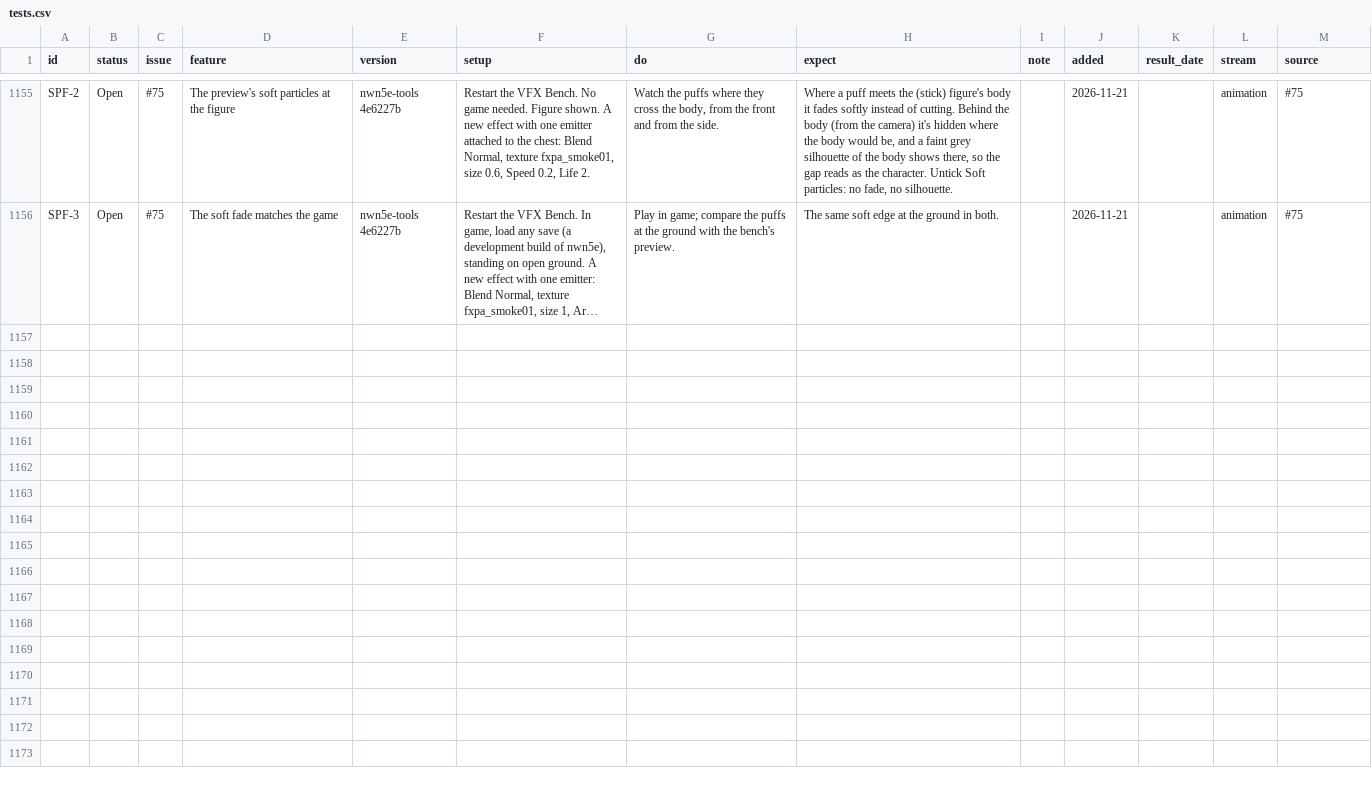
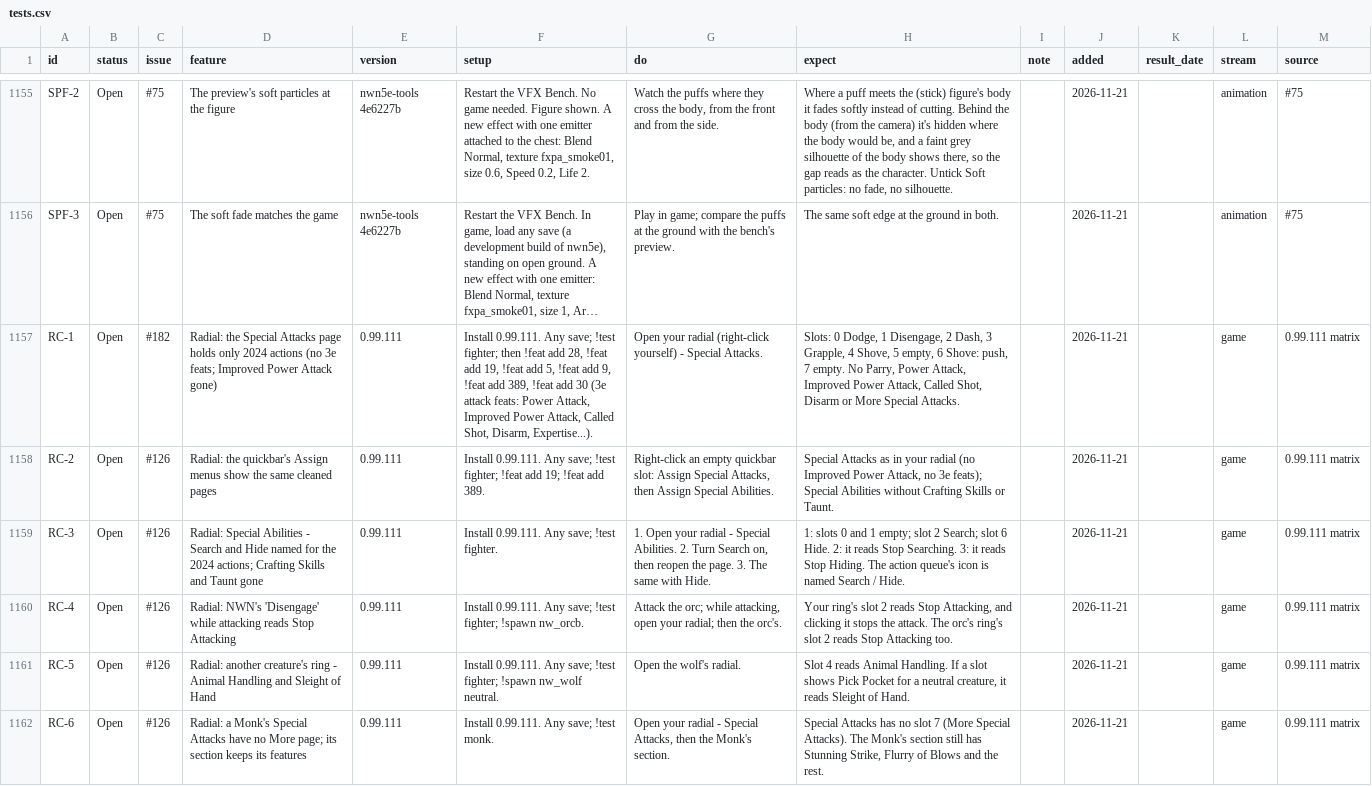
Before and after one commit to BrunoTCarreiro/nwn5e-ee, a CSV file: docs/tests.csv, drawn as a sheet; only a part is shown, gaps mark what is left out; long unchanged cells end in …; the diff covers the shown part only; the diff names each change by its address in the sheet, - before the commit and + after, or states it on an @@ line.

```diff
--- a/docs/tests.csv
+++ b/docs/tests.csv
+row 1157: RC-1 | Open | #182 | Radial: the Special Attacks page holds only 2024 actions (no 3e feats; Improved Power Attack gone) | 0.99.111 | Install 0.99.111. Any save; !test fighter; then !feat add 28, !feat add 19, !feat add 5, !feat add 9, !feat add 389, !feat add 30 (3e attack feats: Power Attack, Improved Power Attack, Called Shot, Disarm, Expertise...). | Open your radial (right-click yourself) - Special Attacks. | Slots: 0 Dodge, 1 Disengage, 2 Dash, 3 Grapple, 4 Shove, 5 empty, 6 Shove: push, 7 empty. No Parry, Power Attack, Improved Power Attack, Called Shot, Disarm or More Special Attacks. |  | 2026-11-21 |  | game | 0.99.111 matrix
+row 1158: RC-2 | Open | #126 | Radial: the quickbar's Assign menus show the same cleaned pages | 0.99.111 | Install 0.99.111. Any save; !test fighter; !feat add 19; !feat add 389. | Right-click an empty quickbar slot: Assign Special Attacks, then Assign Special Abilities. | Special Attacks as in your radial (no Improved Power Attack, no 3e feats); Special Abilities without Crafting Skills or Taunt. |  | 2026-11-21 |  | game | 0.99.111 matrix
+row 1159: RC-3 | Open | #126 | Radial: Special Abilities - Search and Hide named for the 2024 actions; Crafting Skills and Taunt gone | 0.99.111 | Install 0.99.111. Any save; !test fighter. | 1. Open your radial - Special Abilities. 2. Turn Search on, then reopen the page. 3. The same with Hide. | 1: slots 0 and 1 empty; slot 2 Search; slot 6 Hide. 2: it reads Stop Searching. 3: it reads Stop Hiding. The action queue's icon is named Search / Hide. |  | 2026-11-21 |  | game | 0.99.111 matrix
+row 1160: RC-4 | Open | #126 | Radial: NWN's 'Disengage' while attacking reads Stop Attacking | 0.99.111 | Install 0.99.111. Any save; !test fighter; !spawn nw_orcb. | Attack the orc; while attacking, open your radial; then the orc's. | Your ring's slot 2 reads Stop Attacking, and clicking it stops the attack. The orc's ring's slot 2 reads Stop Attacking too. |  | 2026-11-21 |  | game | 0.99.111 matrix
+row 1161: RC-5 | Open | #126 | Radial: another creature's ring - Animal Handling and Sleight of Hand | 0.99.111 | Install 0.99.111. Any save; !test fighter; !spawn nw_wolf neutral. | Open the wolf's radial. | Slot 4 reads Animal Handling. If a slot shows Pick Pocket for a neutral creature, it reads Sleight of Hand. |  | 2026-11-21 |  | game | 0.99.111 matrix
+row 1162: RC-6 | Open | #126 | Radial: a Monk's Special Attacks have no More page; its section keeps its features | 0.99.111 | Install 0.99.111. Any save; !test monk. | Open your radial - Special Attacks, then the Monk's section. | Special Attacks has no slot 7 (More Special Attacks). The Monk's section still has Stunning Strike, Flurry of Blows and the rest. |  | 2026-11-21 |  | game | 0.99.111 matrix
```
Also changed, not shown: 6 added rows elsewhere in this file.
